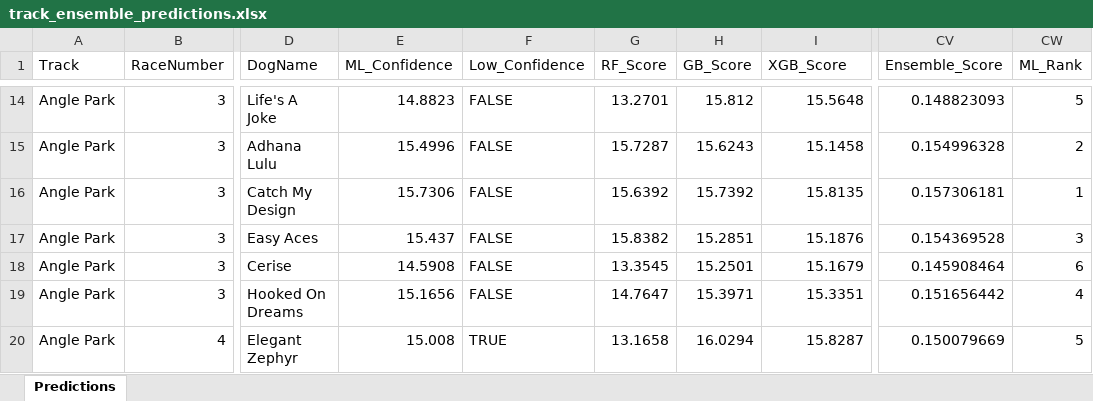
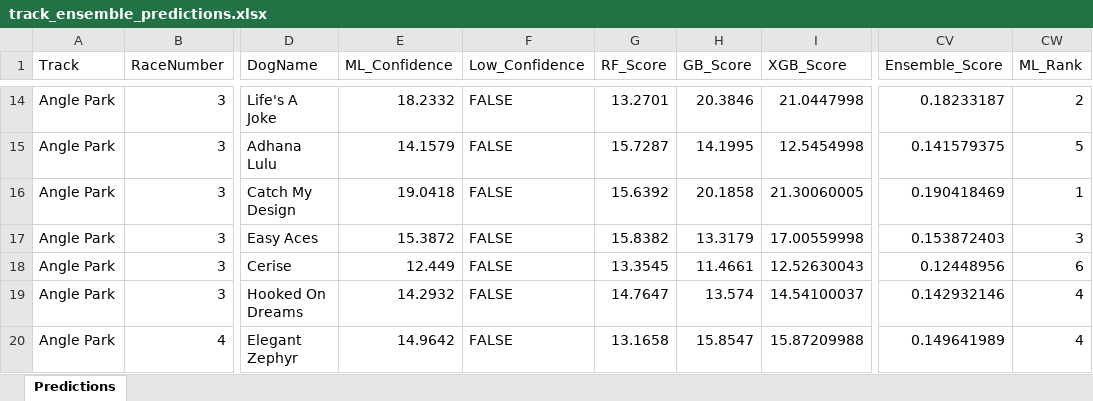
Before and after one commit to danieljohnconstantine-a11y/Greyhound-Agent, an Excel workbook: outputs/track_ensemble_predictions.xlsx, sheet Predictions, drawn as a sheet; only a part is shown, gaps mark what is left out; values as stored, in another font and other column widths than the file's, no cell formats; the diff covers the shown part only; the diff names each change by its address in the sheet, - before the commit and + after, or states it on an @@ line.

```diff
--- a/outputs/track_ensemble_predictions.xlsx (sheet Predictions)
+++ b/outputs/track_ensemble_predictions.xlsx (sheet Predictions)
-E14 (ML_Confidence): 14.8823
+E14 (ML_Confidence): 18.2332
-H14 (GB_Score): 15.812
+H14 (GB_Score): 20.3846
-I14 (XGB_Score): 15.5648
+I14 (XGB_Score): 21.0447998
-CV14 (Ensemble_Score): 0.148823093
+CV14 (Ensemble_Score): 0.18233187
-CW14 (ML_Rank): 5
+CW14 (ML_Rank): 2
-E15 (ML_Confidence): 15.4996
+E15 (ML_Confidence): 14.1579
-H15 (GB_Score): 15.6243
+H15 (GB_Score): 14.1995
-I15 (XGB_Score): 15.1458
+I15 (XGB_Score): 12.5454998
-CV15 (Ensemble_Score): 0.154996328
+CV15 (Ensemble_Score): 0.141579375
-CW15 (ML_Rank): 2
+CW15 (ML_Rank): 5
-E16 (ML_Confidence): 15.7306
+E16 (ML_Confidence): 19.0418
-H16 (GB_Score): 15.7392
+H16 (GB_Score): 20.1858
-I16 (XGB_Score): 15.8135
+I16 (XGB_Score): 21.30060005
-CV16 (Ensemble_Score): 0.157306181
+CV16 (Ensemble_Score): 0.190418469
-E17 (ML_Confidence): 15.437
+E17 (ML_Confidence): 15.3872
-H17 (GB_Score): 15.2851
+H17 (GB_Score): 13.3179
-I17 (XGB_Score): 15.1876
+I17 (XGB_Score): 17.00559998
-CV17 (Ensemble_Score): 0.154369528
+CV17 (Ensemble_Score): 0.153872403
-E18 (ML_Confidence): 14.5908
+E18 (ML_Confidence): 12.449
-H18 (GB_Score): 15.2501
+H18 (GB_Score): 11.4661
-I18 (XGB_Score): 15.1679
+I18 (XGB_Score): 12.52630043
-CV18 (Ensemble_Score): 0.145908464
+CV18 (Ensemble_Score): 0.12448956
-E19 (ML_Confidence): 15.1656
+E19 (ML_Confidence): 14.2932
-H19 (GB_Score): 15.3971
+H19 (GB_Score): 13.574
-I19 (XGB_Score): 15.3351
+I19 (XGB_Score): 14.54100037
-CV19 (Ensemble_Score): 0.151656442
+CV19 (Ensemble_Score): 0.142932146
-E20 (ML_Confidence): 15.008
+E20 (ML_Confidence): 14.9642
-F20 (Low_Confidence): TRUE
+F20 (Low_Confidence): FALSE
-H20 (GB_Score): 16.0294
+H20 (GB_Score): 15.8547
-I20 (XGB_Score): 15.8287
+I20 (XGB_Score): 15.87209988
-CV20 (Ensemble_Score): 0.150079669
+CV20 (Ensemble_Score): 0.149641989
-CW20 (ML_Rank): 5
+CW20 (ML_Rank): 4
```
Also changed, not shown: 1223 edited cells elsewhere in this sheet, cell formats, 13 other files.
